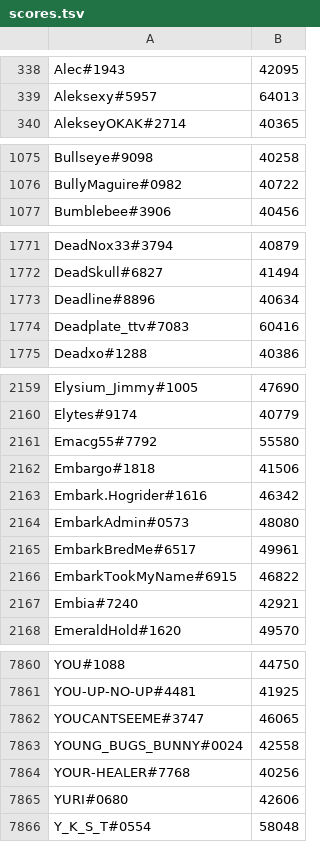
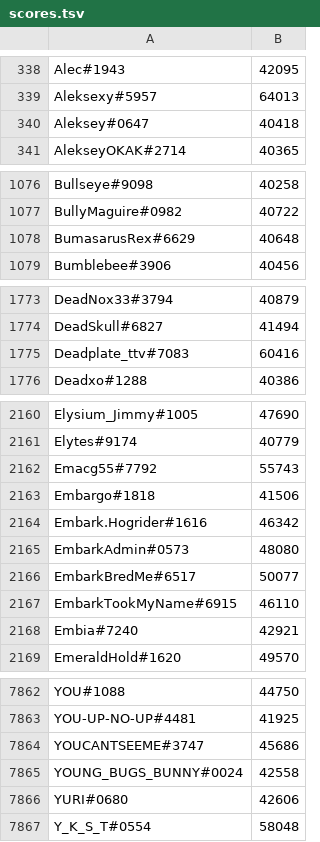
Before and after one commit to natanforestree/finals-radar, a TSV file: state/scores.tsv, drawn as a sheet; only a part is shown, gaps mark what is left out; the diff covers the shown part only.

```diff
--- a/state/scores.tsv
+++ b/state/scores.tsv
@@ -339,2 +339,3 @@ Alec#1943	42095
 Aleksexy#5957	64013
+Aleksey#0647	40418
 AlekseyOKAK#2714	40365
@@ -1076,2 +1077,3 @@ Bullseye#9098	40258
 BullyMaguire#0982	40722
+BumasarusRex#6629	40648
 Bumblebee#3906	40456
@@ -1772,3 +1774,2 @@ DeadNox33#3794	40879
 DeadSkull#6827	41494
-Deadline#8896	40634
 Deadplate_ttv#7083	60416
@@ -2160,3 +2161,3 @@ Elysium_Jimmy#1005	47690
 Elytes#9174	40779
-Emacg55#7792	55580
+Emacg55#7792	55743
 Embargo#1818	41506
@@ -2164,4 +2165,4 @@ Embark.Hogrider#1616	46342
 EmbarkAdmin#0573	48080
-EmbarkBredMe#6517	49961
-EmbarkTookMyName#6915	46822
+EmbarkBredMe#6517	50077
+EmbarkTookMyName#6915	46110
 Embia#7240	42921
@@ -7861,5 +7863,4 @@ YOU#1088	44750
 YOU-UP-NO-UP#4481	41925
-YOUCANTSEEME#3747	46065
+YOUCANTSEEME#3747	45686
 YOUNG_BUGS_BUNNY#0024	42558
-YOUR-HEALER#7768	40256
 YURI#0680	42606
```
Also changed, not shown: 9 added rows, 9 removed rows and 105 edited cells elsewhere in this file, state/activity.tsv, 4 other files.
